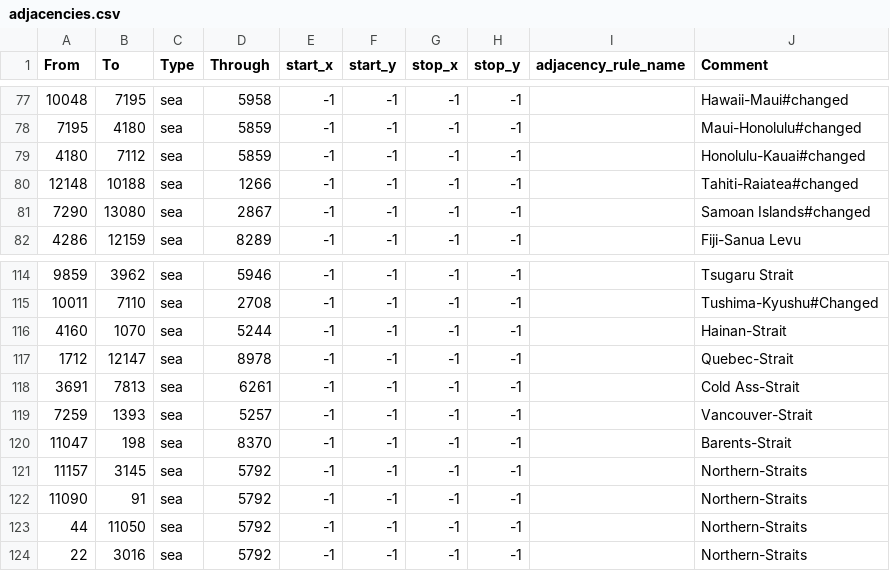
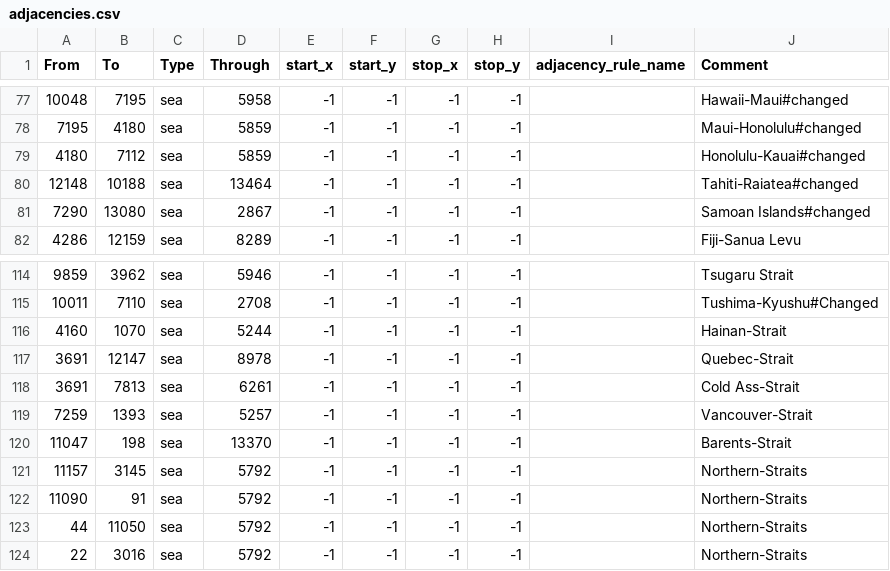
Before and after one commit to Thursasprengir/AtlantisMuLemuria, a CSV file: map/adjacencies.csv, drawn as a sheet; only a part is shown, gaps mark what is left out.

```diff
--- a/map/adjacencies.csv
+++ b/map/adjacencies.csv
@@ -79,3 +79,3 @@ From;To;Type;Through;start_x;start_y;stop_x;stop_y;adjacency_rule_name;Comment
 4180;7112;sea;5859;-1;-1;-1;-1;;Honolulu-Kauai#changed
-12148;10188;sea;1266;-1;-1;-1;-1;;Tahiti-Raiatea#changed
+12148;10188;sea;13464;-1;-1;-1;-1;;Tahiti-Raiatea#changed
 7290;13080;sea;2867;-1;-1;-1;-1;;Samoan Islands#changed
@@ -116,6 +116,6 @@ From;To;Type;Through;start_x;start_y;stop_x;stop_y;adjacency_rule_name;Comment
 4160;1070;sea;5244;-1;-1;-1;-1;;Hainan-Strait
-1712;12147;sea;8978;-1;-1;-1;-1;;Quebec-Strait
+3691;12147;sea;8978;-1;-1;-1;-1;;Quebec-Strait
 3691;7813;sea;6261;-1;-1;-1;-1;;Cold Ass-Strait
 7259;1393;sea;5257;-1;-1;-1;-1;;Vancouver-Strait
-11047;198;sea;8370;-1;-1;-1;-1;;Barents-Strait
+11047;198;sea;13370;-1;-1;-1;-1;;Barents-Strait
 11157;3145;sea;5792;-1;-1;-1;-1;;Northern-Straits
```
Also changed, not shown: 3 other files.
